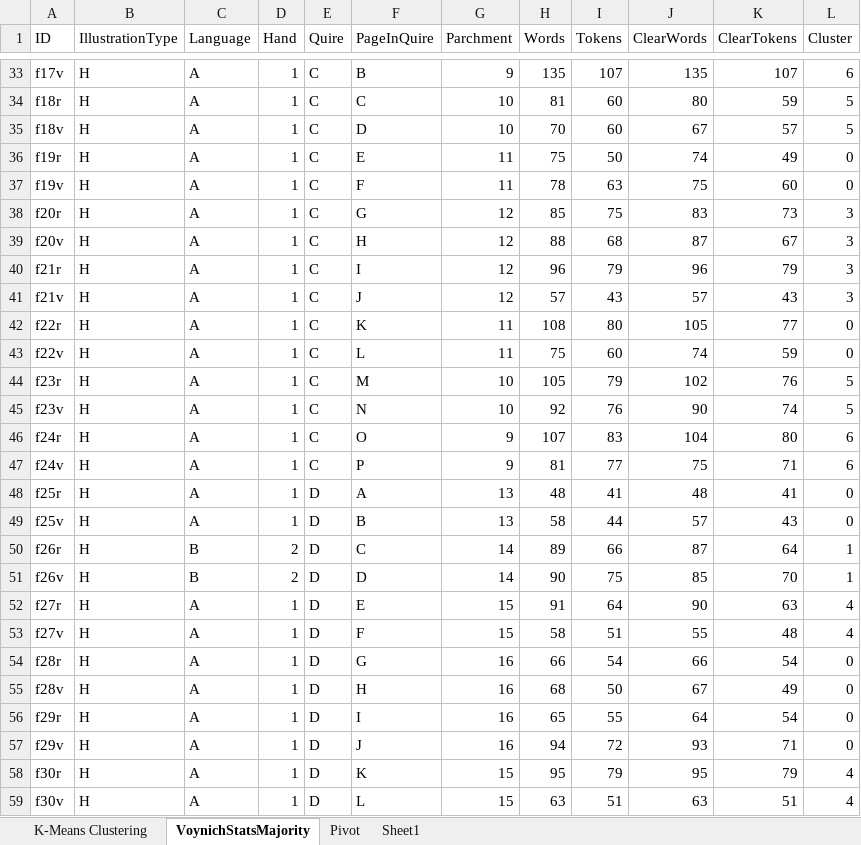
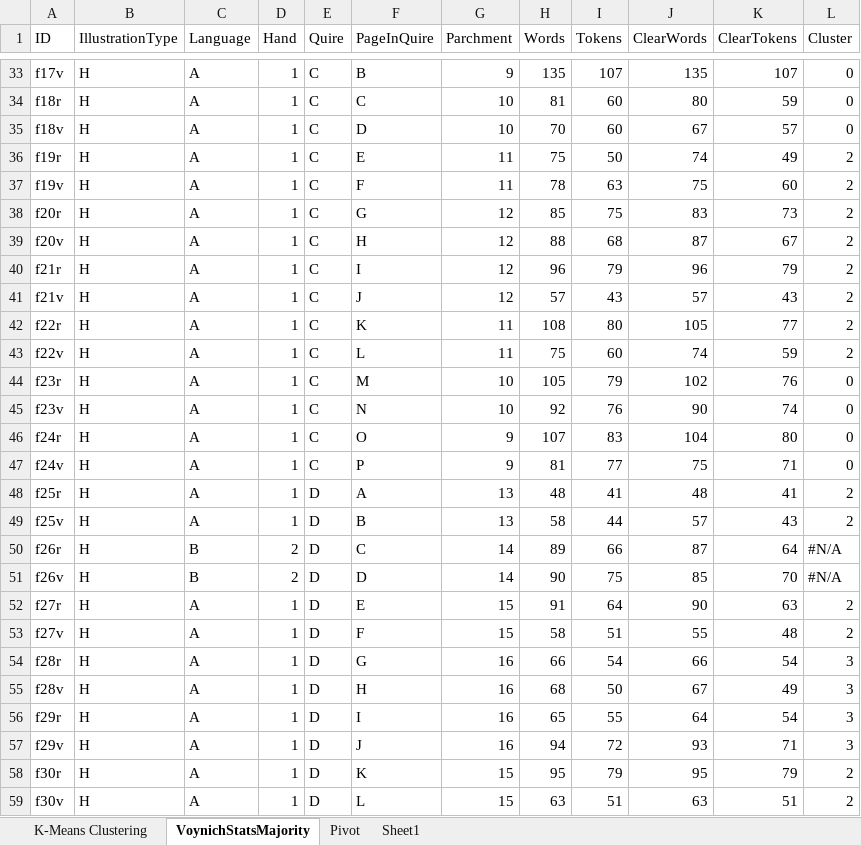
Before and after one commit to mzattera/v4j, an Excel workbook: resources/analysis/clustering/K-Means Clustering - Parchments - A Language.xlsx, sheet VoynichStatsMajority, drawn as a sheet; only a part is shown, gaps mark what is left out; values as stored, in another font and other column widths than the file's, no cell formats; the diff covers the shown part only; the diff names each change by its address in the sheet, - before the commit and + after, or states it on an @@ line.

```diff
--- a/resources/analysis/clustering/K-Means Clustering - Parchments - A Language.xlsx (sheet VoynichStatsMajority)
+++ b/resources/analysis/clustering/K-Means Clustering - Parchments - A Language.xlsx (sheet VoynichStatsMajority)
-L33 (Cluster): 6
+L33 (Cluster): 0
-L34:L35 (Cluster): 5
+L34:L35 (Cluster): 0
-L36:L37 (Cluster): 0
+L36:L37 (Cluster): 2
-L38:L41 (Cluster): 3
+L38:L41 (Cluster): 2
-L42:L43 (Cluster): 0
+L42:L43 (Cluster): 2
-L44:L45 (Cluster): 5
+L44:L45 (Cluster): 0
-L46:L47 (Cluster): 6
+L46:L47 (Cluster): 0
-L48:L49 (Cluster): 0
+L48:L49 (Cluster): 2
-L50:L51 (Cluster): 1
+L50:L51 (Cluster): #N/A
-L52:L53 (Cluster): 4
+L52:L53 (Cluster): 2
-L54:L57 (Cluster): 0
+L54:L57 (Cluster): 3
-L58:L59 (Cluster): 4
+L58:L59 (Cluster): 2
```
Also changed, not shown: 165 edited cells elsewhere in this sheet, sheet K-Means Clustering, sheet Sheet1, sheet Pivot, cell formats, resources/analysis/clustering/K-Means Clustering - Pages.xlsx, resources/analysis/clustering/K-Means Clustering - Parchments - B Language.xlsx, 10 other files.
